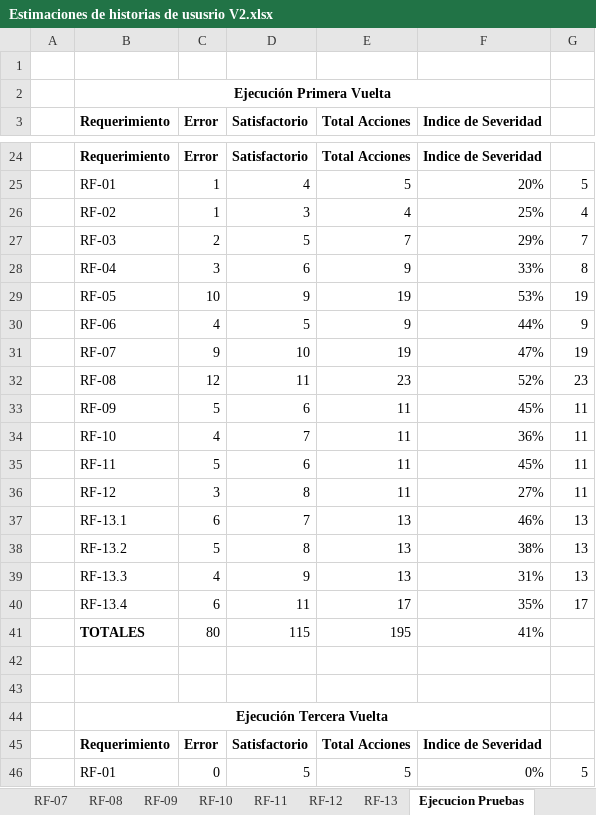
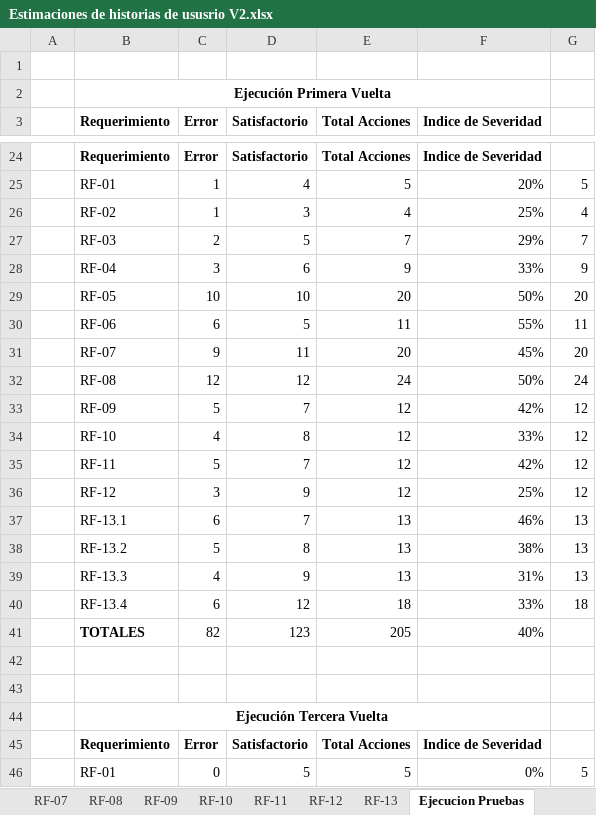
Before and after one commit to mariomr289/tesisMaestria2018, an Excel workbook: Estimaciones de historias de ususrio V2.xlsx, sheet Ejecucion Pruebas, drawn as a sheet; only a part is shown, gaps mark what is left out; values as stored, in another font and other column widths than the file's, no borders; charts and pictures not drawn; removed rows and columns are numbered as before the commit, all else as after; the diff covers the shown part only; the diff names each change by its address in the sheet, - before the commit and + after, or states it on an @@ line.

```diff
--- a/Estimaciones de historias de ususrio V2.xlsx (sheet Ejecucion Pruebas)
+++ b/Estimaciones de historias de ususrio V2.xlsx (sheet Ejecucion Pruebas)
-G28: 8
+G28: 9
-row 29:  | RF-05 | 10 | 9 | 19 | 53% | 19
-row 30:  | RF-06 | 4 | 5 | 9 | 44% | 9
-row 31:  | RF-07 | 9 | 10 | 19 | 47% | 19
-row 32:  | RF-08 | 12 | 11 | 23 | 52% | 23
-row 33:  | RF-09 | 5 | 6 | 11 | 45% | 11
-row 34:  | RF-10 | 4 | 7 | 11 | 36% | 11
-row 35:  | RF-11 | 5 | 6 | 11 | 45% | 11
-row 36:  | RF-12 | 3 | 8 | 11 | 27% | 11
+row 29:  | RF-05 | 10 | 10 | 20 | 50% | 20
+row 30:  | RF-06 | 6 | 5 | 11 | 55% | 11
+row 31:  | RF-07 | 9 | 11 | 20 | 45% | 20
+row 32:  | RF-08 | 12 | 12 | 24 | 50% | 24
+row 33:  | RF-09 | 5 | 7 | 12 | 42% | 12
+row 34:  | RF-10 | 4 | 8 | 12 | 33% | 12
+row 35:  | RF-11 | 5 | 7 | 12 | 42% | 12
+row 36:  | RF-12 | 3 | 9 | 12 | 25% | 12
-row 40:  | RF-13.4 | 6 | 11 | 17 | 35% | 17
-row 41:  | TOTALES | 80 | 115 | 195 | 41%
+row 40:  | RF-13.4 | 6 | 12 | 18 | 33% | 18
+row 41:  | TOTALES | 82 | 123 | 205 | 40%
```
Also changed, not shown: 28 added rows, 28 removed rows and 23 edited cells elsewhere in this sheet, formulas that keep their value, charts or pictures, 1 other file.
